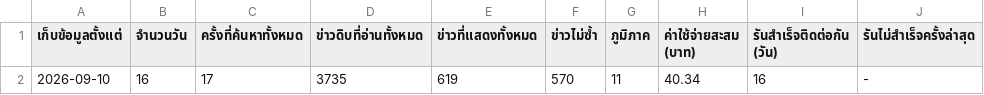
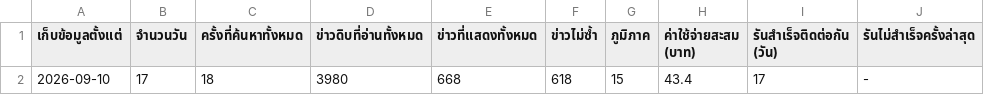
Before and after one commit to 69noter69/prd7-welfare-news, a CSV file: data/stats-summary.csv, drawn as a sheet; removed rows and columns are numbered as before the commit, all else as after; the diff names each change by its address in the sheet, - before the commit and + after, or states it on an @@ line.

```diff
--- a/data/stats-summary.csv
+++ b/data/stats-summary.csv
-row 2: 2026-09-10 | 16 | 17 | 3735 | 619 | 570 | 11 | 40.34 | 16 | -
+row 2: 2026-09-10 | 17 | 18 | 3980 | 668 | 618 | 15 | 43.4 | 17 | -
```
Also changed, not shown: data/stats-daily.csv, 4 other files.
